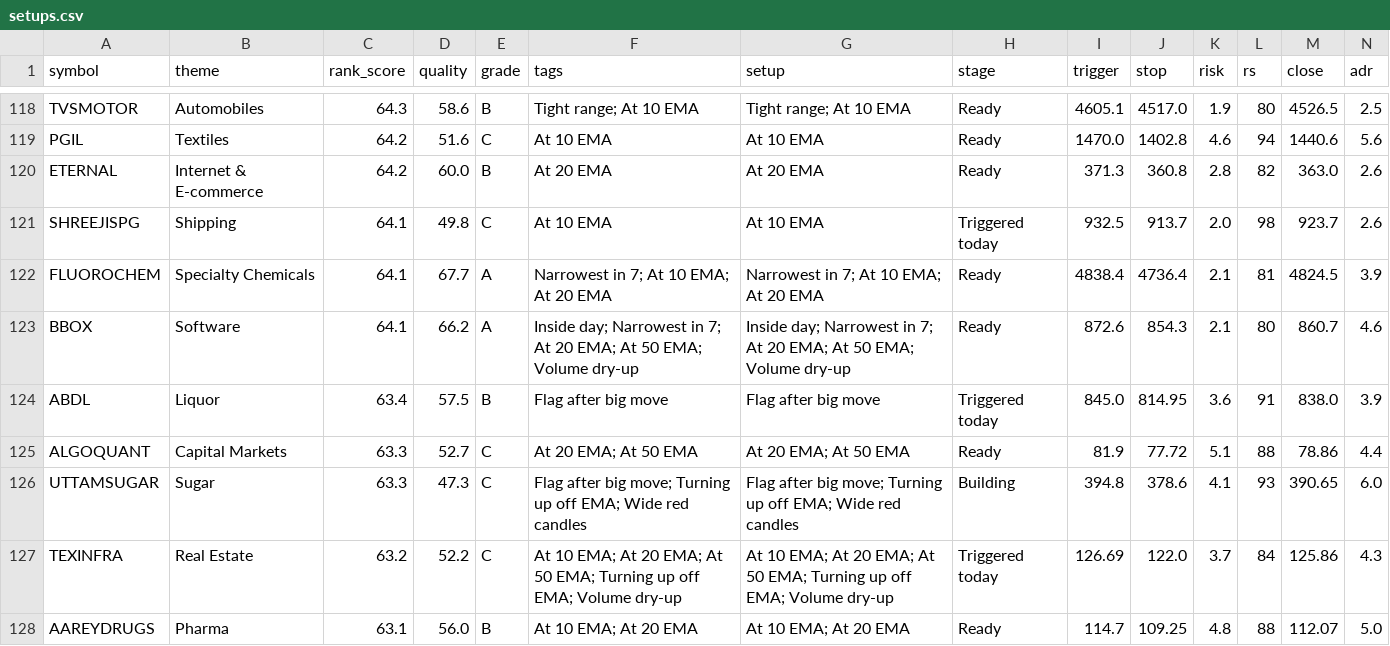
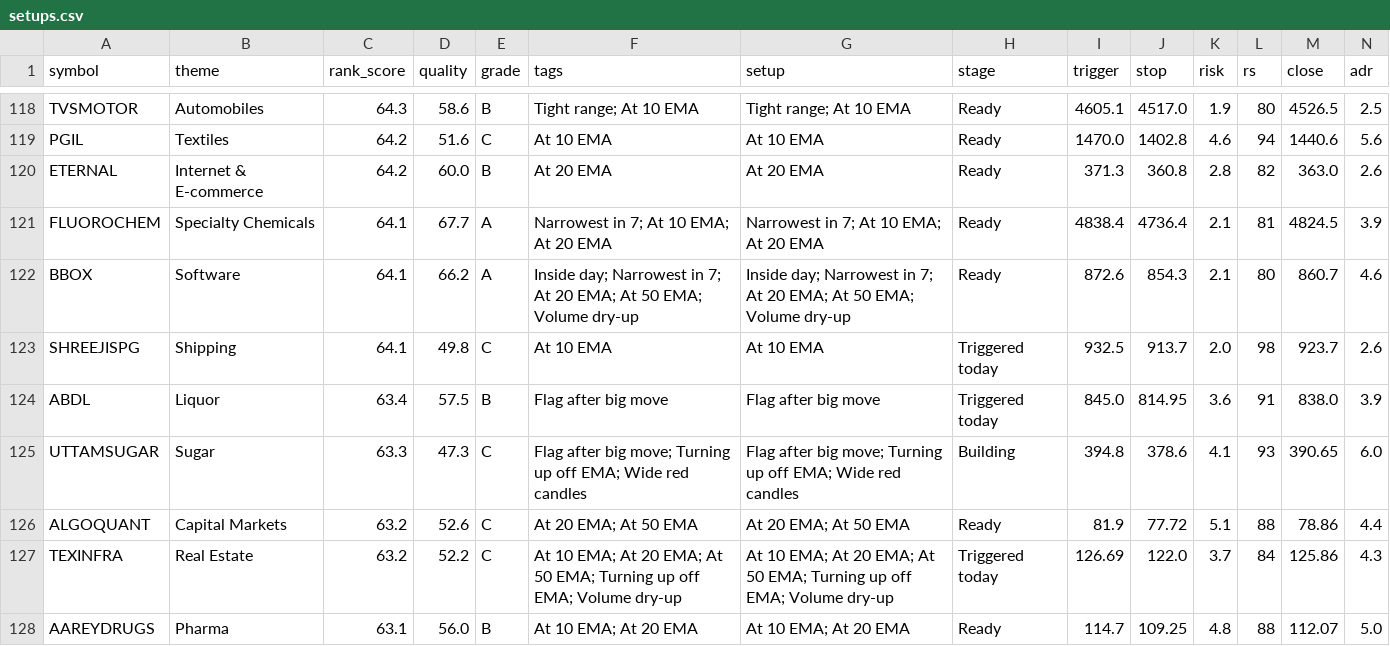
Before and after one commit to trustyliar/nse-sector-rotation, a CSV file: derived/setups.csv, drawn as a sheet; only a part is shown, gaps mark what is left out; removed rows and columns are numbered as before the commit, all else as after; rows hold the shown columns only; the diff covers the shown part only; the diff names each change by its address in the sheet, - before the commit and + after, or states it on an @@ line.

```diff
--- a/derived/setups.csv
+++ b/derived/setups.csv
@@ row 121 moved to row 123: SHREEJISPG @@
-row 125: ALGOQUANT | Capital Markets | 63.3 | 52.7 | C | At 20 EMA; At 50 EMA | At 20 EMA; At 50 EMA | Ready | 81.9 | 77.72 | 5.1 | 88 | 78.86 | 4.4
+row 126: ALGOQUANT | Capital Markets | 63.2 | 52.6 | C | At 20 EMA; At 50 EMA | At 20 EMA; At 50 EMA | Ready | 81.9 | 77.72 | 5.1 | 88 | 78.86 | 4.4
```
Also changed, not shown: 1 added row, 1 removed row, 28 moved rows and 7 edited cells elsewhere in this file, derived/reversal.csv, derived/stocks.csv, 9 other files.
